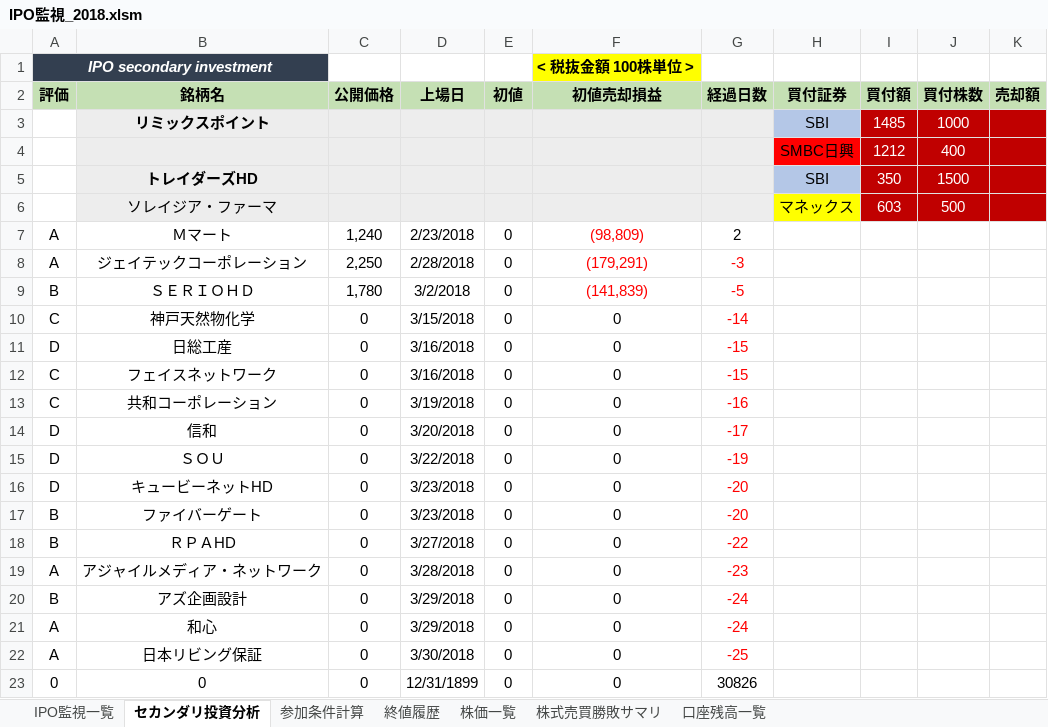
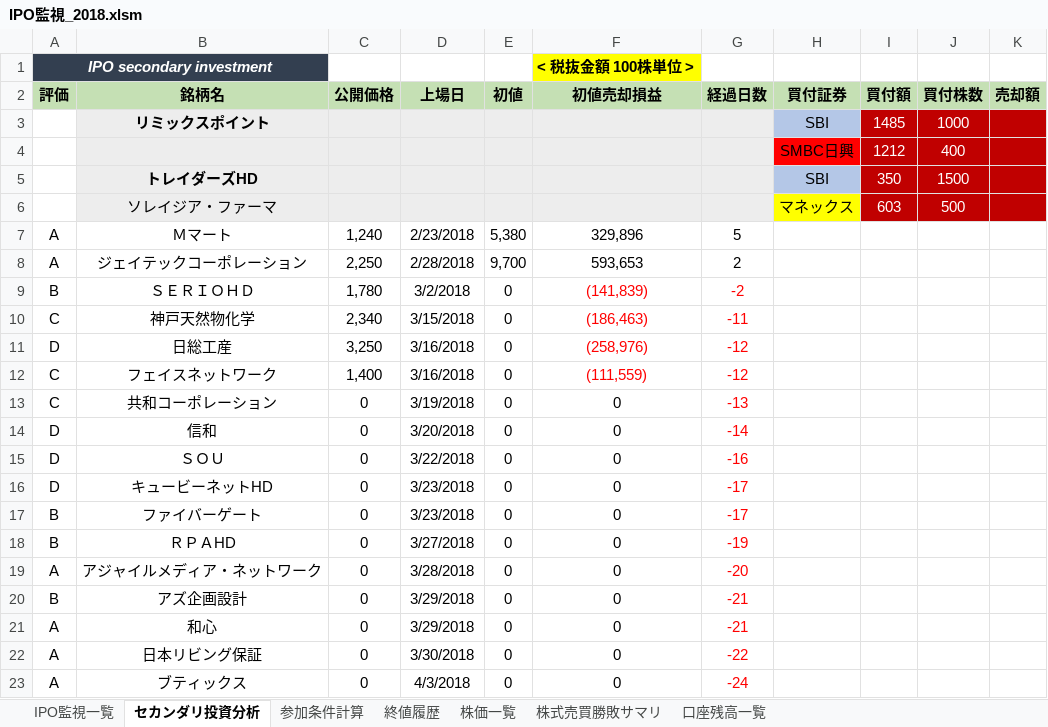
Before and after one commit to tarookyu/IPO, an Excel workbook: IPO監視_2018.xlsm, sheet セカンダリ投資分析, drawn as a sheet; only a part is shown; values as stored, in another font and other column widths than the file's, no borders; the diff covers the shown part only; the diff names each change by its address in the sheet, - before the commit and + after, or states it on an @@ line.

```diff
--- a/IPO監視_2018.xlsm (sheet セカンダリ投資分析)
+++ b/IPO監視_2018.xlsm (sheet セカンダリ投資分析)
-E7 (初値): 0
+E7 (初値): 5,380
-F7 (初値売却損益): (98,809)
+F7 (初値売却損益): 329,896
-F7 text colour: #FF0000
+F7 text colour: black
-G7 (経過日数): 2
+G7 (経過日数): 5
-E8 (初値): 0
+E8 (初値): 9,700
-F8 (初値売却損益): (179,291)
+F8 (初値売却損益): 593,653
-F8:G8 text colour: #FF0000
+F8:G8 text colour: black
-G8 (経過日数): -3
+G8 (経過日数): 2
-G9 (経過日数): -5
+G9 (経過日数): -2
-C10 (公開価格): 0
+C10 (公開価格): 2,340
-F10 (初値売却損益): 0
+F10 (初値売却損益): (186,463)
-F10:F12 text colour: black
+F10:F12 text colour: #FF0000
-G10 (経過日数): -14
+G10 (経過日数): -11
-C11 (公開価格): 0
+C11 (公開価格): 3,250
-F11 (初値売却損益): 0
+F11 (初値売却損益): (258,976)
-G11:G12 (経過日数): -15
+G11:G12 (経過日数): -12
-C12 (公開価格): 0
+C12 (公開価格): 1,400
-F12 (初値売却損益): 0
+F12 (初値売却損益): (111,559)
-G13 (経過日数): -16
+G13 (経過日数): -13
-G14 (経過日数): -17
+G14 (経過日数): -14
-G15 (経過日数): -19
+G15 (経過日数): -16
-G16:G17 (経過日数): -20
+G16:G17 (経過日数): -17
-G18 (経過日数): -22
+G18 (経過日数): -19
-G19 (経過日数): -23
+G19 (経過日数): -20
-G20:G21 (経過日数): -24
+G20:G21 (経過日数): -21
-G22 (経過日数): -25
+G22 (経過日数): -22
-A23 (評価): 0
+A23 (評価): A
-B23 (銘柄名): 0
+B23 (銘柄名): ブティックス
-D23 (上場日): 12/31/1899
+D23 (上場日): 4/3/2018
-G23 (経過日数): 30826
+G23 (経過日数): -24
-G23 text colour: black
+G23 text colour: #FF0000
```
Also changed, not shown: 21 edited cells and cell formats elsewhere in this sheet, sheet 参加条件計算, sheet 終値履歴, sheet 口座残高一覧, sheet 株価一覧, sheet IPO監視一覧, sheet 株式売買勝敗サマリ, formulas that keep their value, hidden cells, charts or pictures, いろいろ考え.xlsx.
